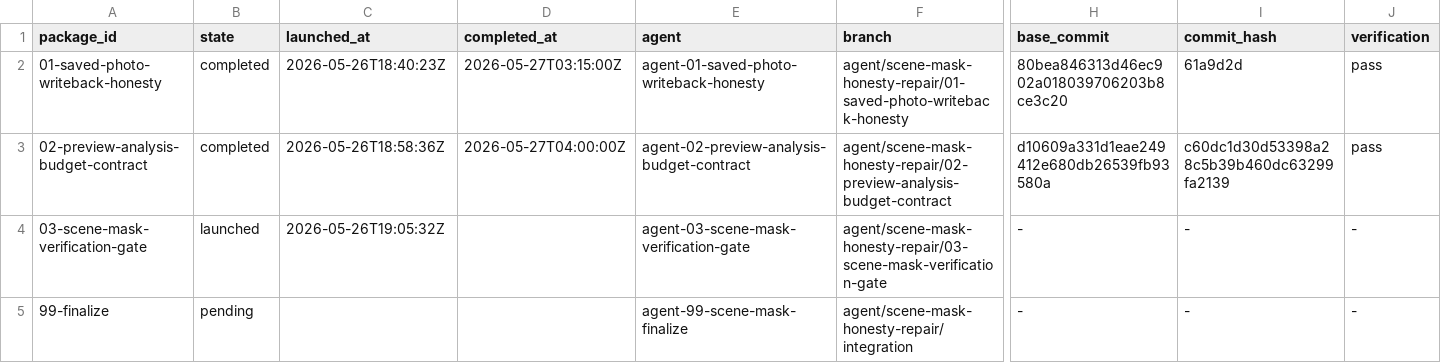
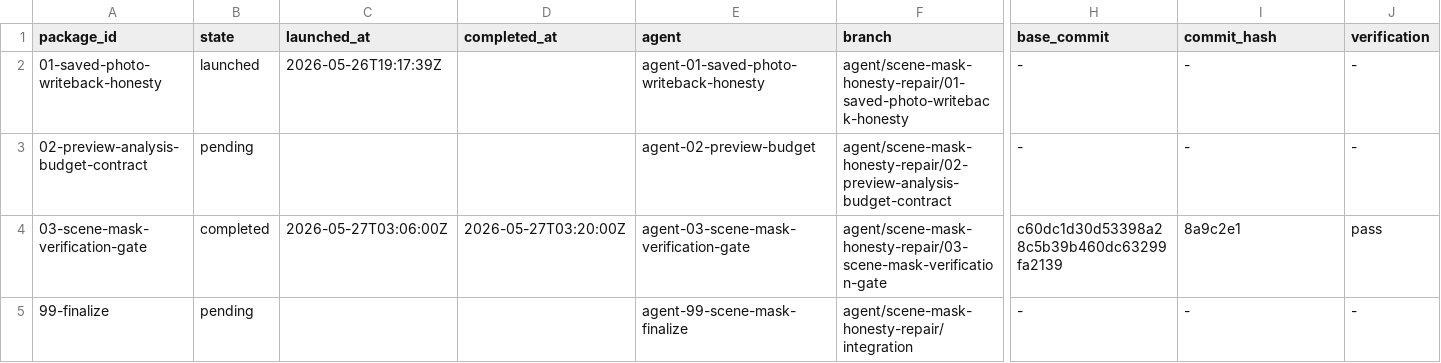
Before and after one commit to teotis/teotis-camera, a TSV file: docs/plans/scene-mask-honesty-repair-orchestration/status/state.tsv, drawn as a sheet; only a part is shown, gaps mark what is left out; the diff names each change by its address in the sheet, - before the commit and + after, or states it on an @@ line.

```diff
--- a/docs/plans/scene-mask-honesty-repair-orchestration/status/state.tsv
+++ b/docs/plans/scene-mask-honesty-repair-orchestration/status/state.tsv
-B2 (state): completed
+B2 (state): launched
-C2 (launched_at): 2026-05-26T18:40:23Z
+C2 (launched_at): 2026-05-26T19:17:39Z
-D2 (completed_at): 2026-05-27T03:15:00Z
+D2 (completed_at): (empty)
-H2 (base_commit): 80bea846313d46ec902a018039706203b8ce3c20
+H2 (base_commit): -
-I2 (commit_hash): 61a9d2d
+I2 (commit_hash): -
-J2:J3 (verification): pass
+J2:J3 (verification): -
-B3 (state): completed
+B3 (state): pending
-C3 (launched_at): 2026-05-26T18:58:36Z
+C3 (launched_at): (empty)
-D3 (completed_at): 2026-05-27T04:00:00Z
+D3 (completed_at): (empty)
-E3 (agent): agent-02-preview-analysis-budget-contract
+E3 (agent): agent-02-preview-budget
-H3 (base_commit): d10609a331d1eae249412e680db26539fb93580a
+H3 (base_commit): -
-I3 (commit_hash): c60dc1d30d53398a28c5b39b460dc63299fa2139
+I3 (commit_hash): -
-B4 (state): launched
+B4 (state): completed
-C4 (launched_at): 2026-05-26T19:05:32Z
+C4 (launched_at): 2026-05-27T03:06:00Z
-D4 (completed_at): (empty)
+D4 (completed_at): 2026-05-27T03:20:00Z
-H4 (base_commit): -
+H4 (base_commit): c60dc1d30d53398a28c5b39b460dc63299fa2139
-I4 (commit_hash): -
+I4 (commit_hash): 8a9c2e1
-J4 (verification): -
+J4 (verification): pass
```
Also changed, not shown: docs/plans/real-device-ux-polish-orchestration/status/state.tsv, 3 other files.
